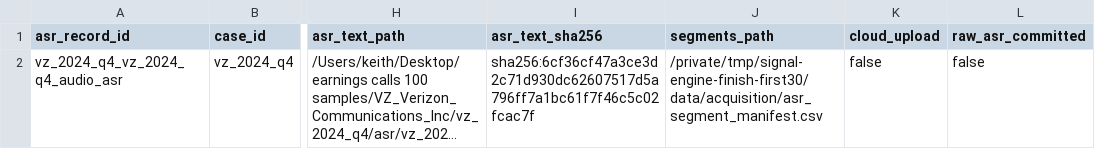
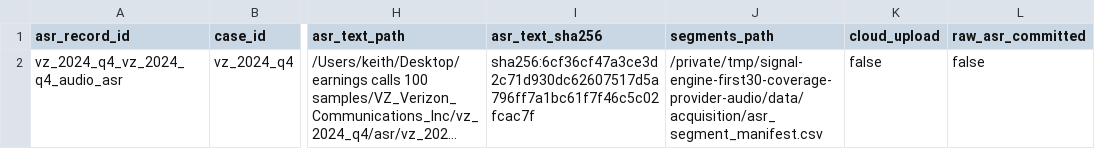
Before and after one commit to keithtgrehan/earnings-call-signal-engine, a CSV file: data/acquisition/asr_run_manifest.csv, drawn as a sheet; only a part is shown, gaps mark what is left out; long unchanged cells end in …; the diff names each change by its address in the sheet, - before the commit and + after, or states it on an @@ line.

```diff
--- a/data/acquisition/asr_run_manifest.csv
+++ b/data/acquisition/asr_run_manifest.csv
-J2 (segments_path): /private/tmp/signal-engine-finish-first30/data/acquisition/asr_segment_manifest.csv
+J2 (segments_path): /private/tmp/signal-engine-first30-coverage-provider-audio/data/acquisition/asr_segment_manifest.csv
```
Also changed, not shown: data/training/first30_training_readiness_manifest.csv, 51 other files.
